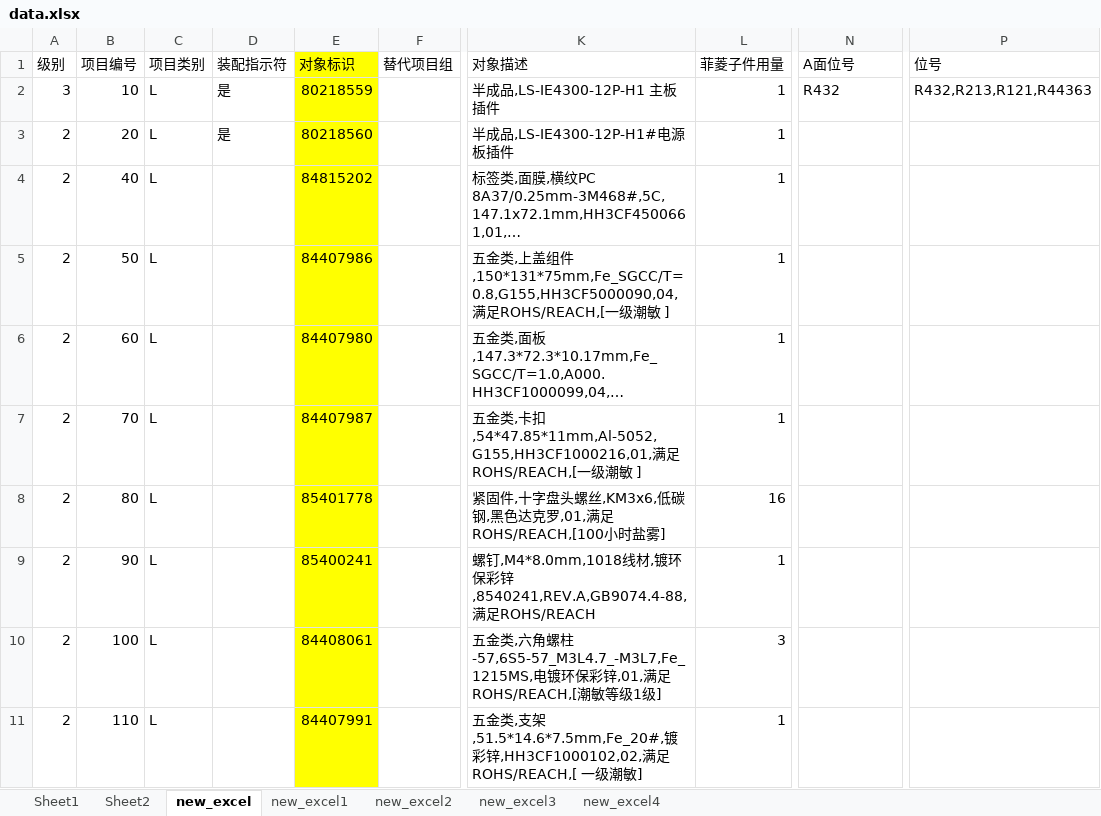
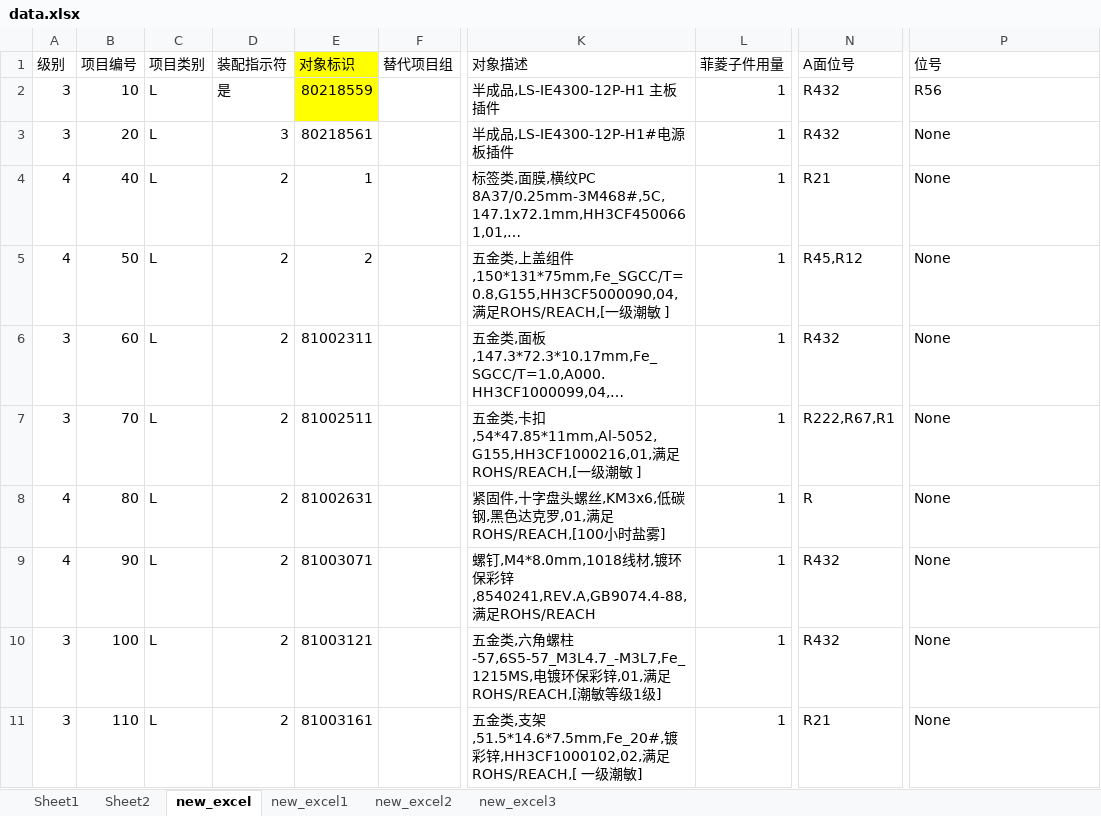
Before and after one commit to 723848199/Arya_FastApi, an Excel workbook: data.xlsx, sheet new_excel, drawn as a sheet; only a part is shown, gaps mark what is left out; long unchanged cells end in …; values as stored, in another font and other column widths than the file's, no borders; the diff covers the shown part only; the diff names each change by its address in the sheet, - before the commit and + after, or states it on an @@ line.

Commit message:
今日工作 excel_BOM[update] 1.运行提示输出到excel{温馨提示}sheet；更改表名：sheet1-->原表；sheet2-->操作提示表；sheet3-->新bom表； 2openyxl官方文档和环境配置 3..每次运行不新增一个新表单，表单存在就覆盖，不存在则新增；

```diff
--- a/data.xlsx (sheet new_excel)
+++ b/data.xlsx (sheet new_excel)
-sheet tab: new_excel4
-P2 (位号): R432,R213,R121,R44363
+P2 (位号): R56
-A3 (级别): 2
+A3 (级别): 3
-D3 (装配指示符): 是
+D3 (装配指示符): 3
-E3 (对象标识): 80218560
+E3 (对象标识): 80218561
-E3:E11 fill: #FFFF00
+E3:E11 fill: none
-N3 (A面位号): (empty)
+N3 (A面位号): R432
-P3:P11 (位号): (empty)
+P3:P11 (位号): None
-A4:A5 (级别): 2
+A4:A5 (级别): 4
-D4:D11 (装配指示符): (empty)
+D4:D11 (装配指示符): 2
-E4 (对象标识): 84815202
+E4 (对象标识): 1
-N4 (A面位号): (empty)
+N4 (A面位号): R21
-E5 (对象标识): 84407986
+E5 (对象标识): 2
-N5 (A面位号): (empty)
+N5 (A面位号): R45,R12
-A6:A7 (级别): 2
+A6:A7 (级别): 3
-E6 (对象标识): 84407980
+E6 (对象标识): 81002311
-N6 (A面位号): (empty)
+N6 (A面位号): R432
-E7 (对象标识): 84407987
+E7 (对象标识): 81002511
-N7 (A面位号): (empty)
+N7 (A面位号): R222,R67,R1
-A8:A9 (级别): 2
+A8:A9 (级别): 4
-E8 (对象标识): 85401778
+E8 (对象标识): 81002631
-L8 (菲菱子件用量): 16
+L8 (菲菱子件用量): 1
-N8 (A面位号): (empty)
+N8 (A面位号): R
-E9 (对象标识): 85400241
+E9 (对象标识): 81003071
-N9:N10 (A面位号): (empty)
+N9:N10 (A面位号): R432
-A10:A11 (级别): 2
+A10:A11 (级别): 3
-E10 (对象标识): 84408061
+E10 (对象标识): 81003121
-L10 (菲菱子件用量): 3
+L10 (菲菱子件用量): 1
-E11 (对象标识): 84407991
+E11 (对象标识): 81003161
-N11 (A面位号): (empty)
+N11 (A面位号): R21
```
Also changed, not shown: 81 edited cells and cell formats elsewhere in this sheet, sheet Sheet2, sheet new_excel1, sheet new_excel2, sheet new_excel3, sheet Sheet1, 4 other files.
